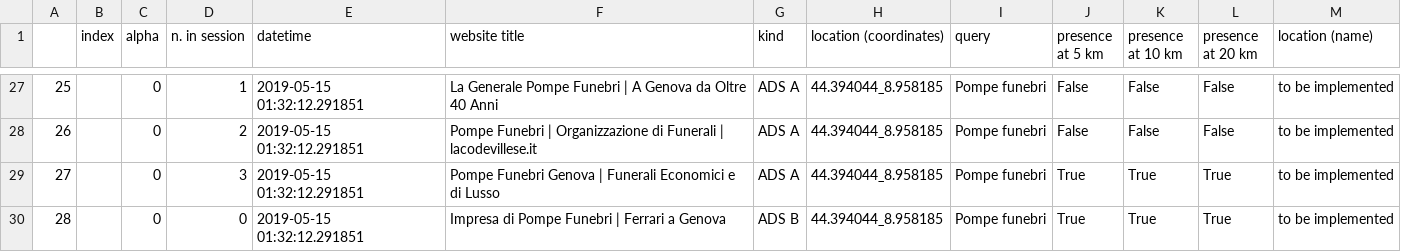
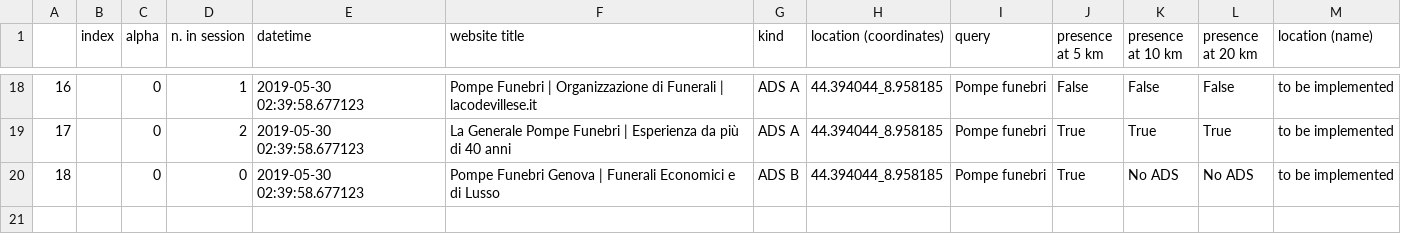
Before and after one commit to huli1984/ADsPy_django, a CSV file: ADsPy/ADsPy_checker/static/ADsPy/df/result_Pompe funebri_7.csv, drawn as a sheet; only a part is shown, gaps mark what is left out; removed rows and columns are numbered as before the commit, all else as after; the diff covers the shown part only; the diff names each change by its address in the sheet, - before the commit and + after, or states it on an @@ line.

```diff
--- a/ADsPy/ADsPy_checker/static/ADsPy/df/result_Pompe funebri_7.csv
+++ b/ADsPy/ADsPy_checker/static/ADsPy/df/result_Pompe funebri_7.csv
@@ column A renumbered from row 2 down @@
-E18 (datetime): 2019-05-15 01:32:12.291851
+E18 (datetime): 2019-05-30 02:39:58.677123
-F18 (website title): La Generale Pompe Funebri | A Genova da Oltre 40 Anni
+F18 (website title): Pompe Funebri | Organizzazione di Funerali | lacodevillese.it
-row 28: 26 |  | 0 | 2 | 2019-05-15 01:32:12.291851 | Pompe Funebri | Organizzazione di Funerali | lacodevillese.it | ADS A | 44.394044_8.958185 | Pompe funebri | False | False | False | to be implemented
-D19 (n. in session): 3
+D19 (n. in session): 2
-E19:E20 (datetime): 2019-05-15 01:32:12.291851
+E19:E20 (datetime): 2019-05-30 02:39:58.677123
-F19 (website title): Pompe Funebri Genova | Funerali Economici e di Lusso
+F19 (website title): La Generale Pompe Funebri | Esperienza da più di 40 anni
-F20 (website title): Impresa di Pompe Funebri | Ferrari a Genova
+F20 (website title): Pompe Funebri Genova | Funerali Economici e di Lusso
-K20 (presence at 10 km): True
+K20 (presence at 10 km): No ADS
-L20 (presence at 20 km): True
+L20 (presence at 20 km): No ADS
```
Also changed, not shown: 9 removed rows and 33 edited cells elsewhere in this file, ADsPy/ADsPy_checker/static/ADsPy/df/result_Pompe funebri_8.csv, 16 other files.
